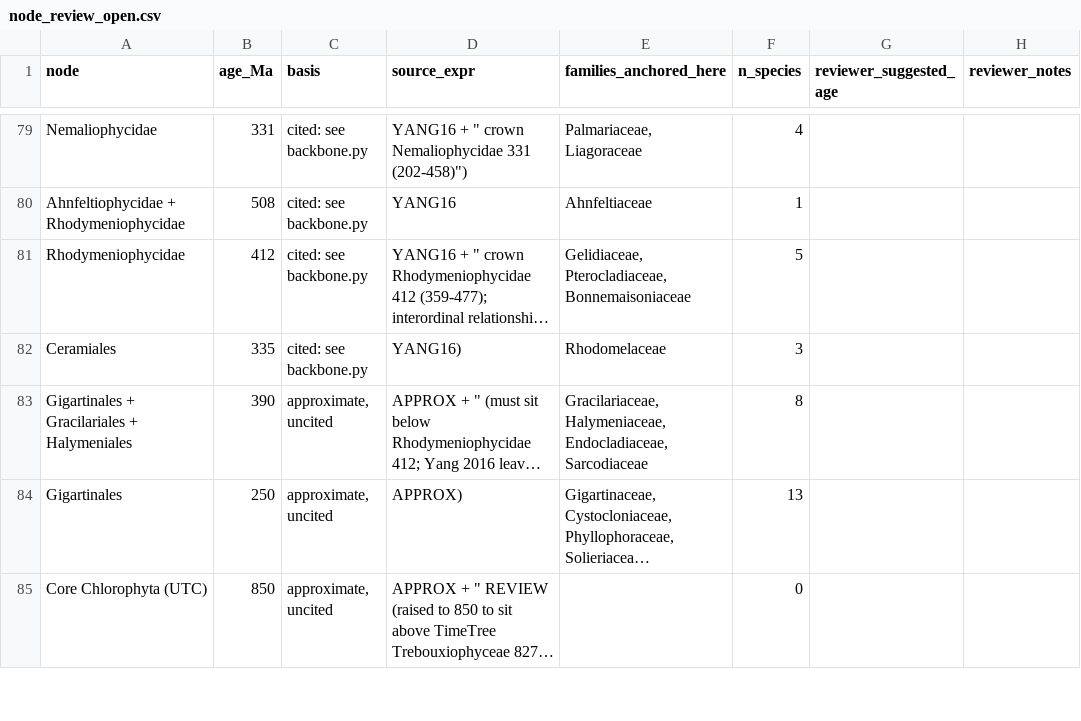
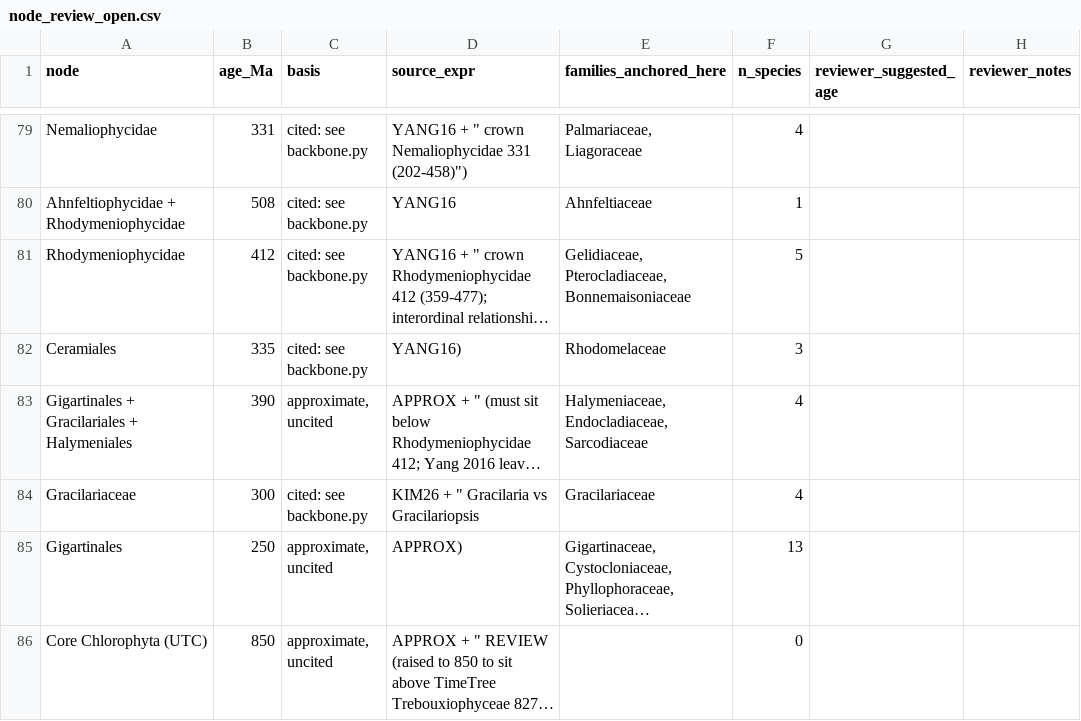
Before and after one commit to mjhickerson/phyloplate, a CSV file: curation/node_review_open.csv, drawn as a sheet; only a part is shown, gaps mark what is left out; long unchanged cells end in …; the diff names each change by its address in the sheet, - before the commit and + after, or states it on an @@ line.

Commit message:
Open tree v0.15

```diff
--- a/curation/node_review_open.csv
+++ b/curation/node_review_open.csv
-E83 (families_anchored_here): Gracilariaceae, Halymeniaceae, Endocladiaceae,…
+E83 (families_anchored_here): Halymeniaceae, Endocladiaceae,…
-F83 (n_species): 8
+F83 (n_species): 4
+row 84: Gracilariaceae | 300 | cited: see backbone.py | KIM26 + " Gracilaria vs Gracilariopsis | Gracilariaceae | 4
```
Also changed, not shown: tree/taxa.csv, 10 other files.
